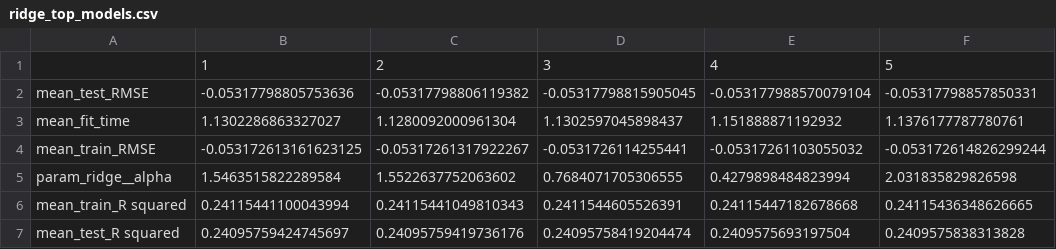
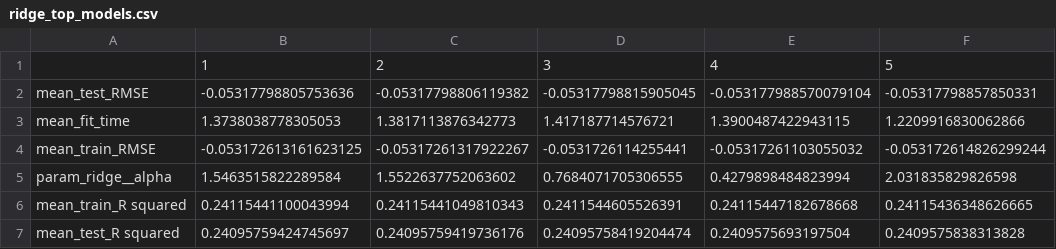
Before and after one commit to UBC-MDS/english-score-predictor, a CSV file: results/tables/ridge_top_models.csv, drawn as a sheet.

```diff
--- a/results/tables/ridge_top_models.csv
+++ b/results/tables/ridge_top_models.csv
@@ -2,3 +2,3 @@
 mean_test_RMSE,-0.05317798805753636,-0.05317798806119382,-0.05317798815905045,-0.053177988570079104,-0.05317798857850331
-mean_fit_time,1.1302286863327027,1.1280092000961304,1.1302597045898437,1.151888871192932,1.1376177787780761
+mean_fit_time,1.3738038778305053,1.3817113876342773,1.417187714576721,1.3900487422943115,1.2209916830062866
 mean_train_RMSE,-0.053172613161623125,-0.05317261317922267,-0.0531726114255441,-0.05317261103055032,-0.053172614826299244
```
Also changed, not shown: results/tables/correlation-matrix.csv, results/tables/lasso_top_models.csv, 19 other files.
